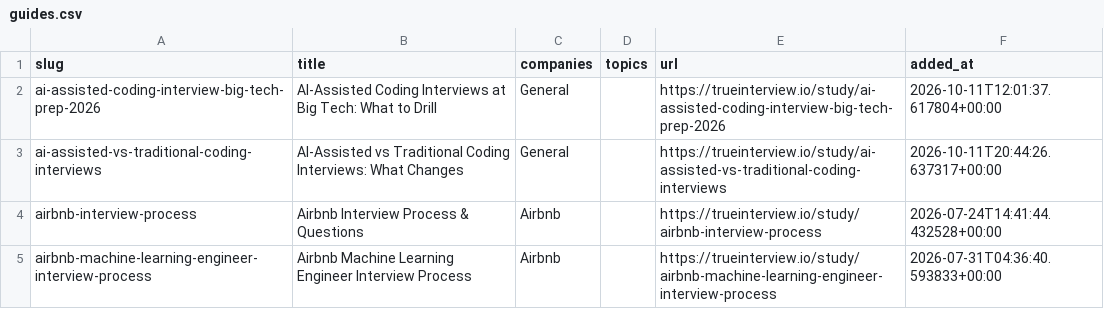
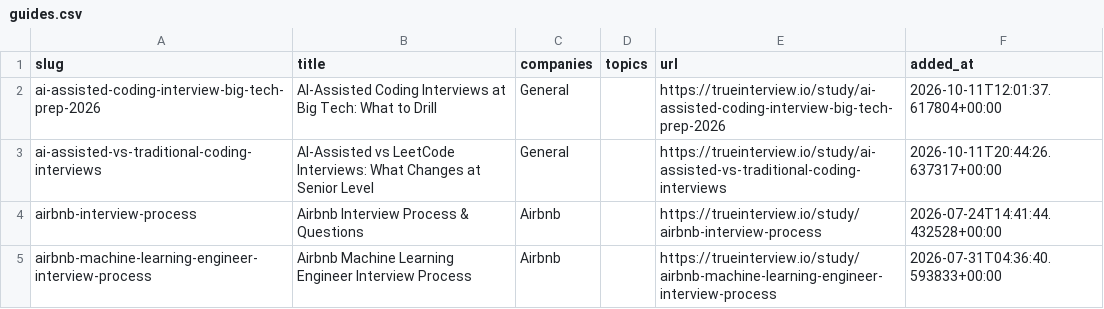
Before and after one commit to kevin-2023-code/Tech-Interview-Questions, a CSV file: data/guides.csv, drawn as a sheet; only a part is shown.

```diff
--- a/data/guides.csv
+++ b/data/guides.csv
@@ -2,3 +2,3 @@ slug,title,companies,topics,url,added_at
 ai-assisted-coding-interview-big-tech-prep-2026,AI-Assisted Coding Interviews at Big Tech: What to Drill,General,,https://trueinterview.io/study/ai-assisted-coding-interview-big-tech-prep-2026,2026-10-11T12:01:37.617804+00:00
-ai-assisted-vs-traditional-coding-interviews,AI-Assisted vs Traditional Coding Interviews: What Changes,General,,https://trueinterview.io/study/ai-assisted-vs-traditional-coding-interviews,2026-10-11T20:44:26.637317+00:00
+ai-assisted-vs-traditional-coding-interviews,AI-Assisted vs LeetCode Interviews: What Changes at Senior Level,General,,https://trueinterview.io/study/ai-assisted-vs-traditional-coding-interviews,2026-10-11T20:44:26.637317+00:00
 airbnb-interview-process,Airbnb Interview Process & Questions,Airbnb,,https://trueinterview.io/study/airbnb-interview-process,2026-07-24T14:41:44.432528+00:00
```
Also changed, not shown: 49 other files.
